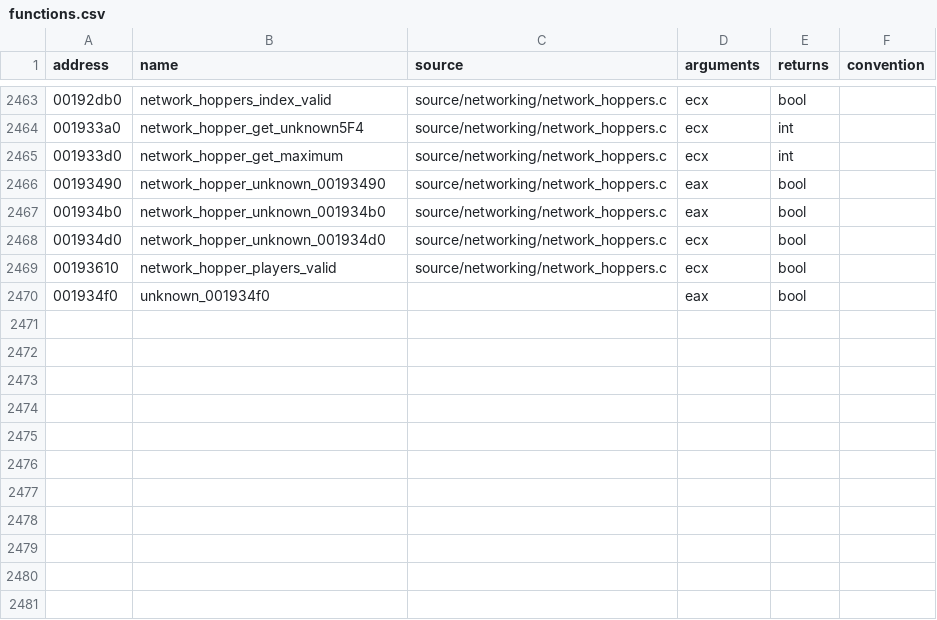
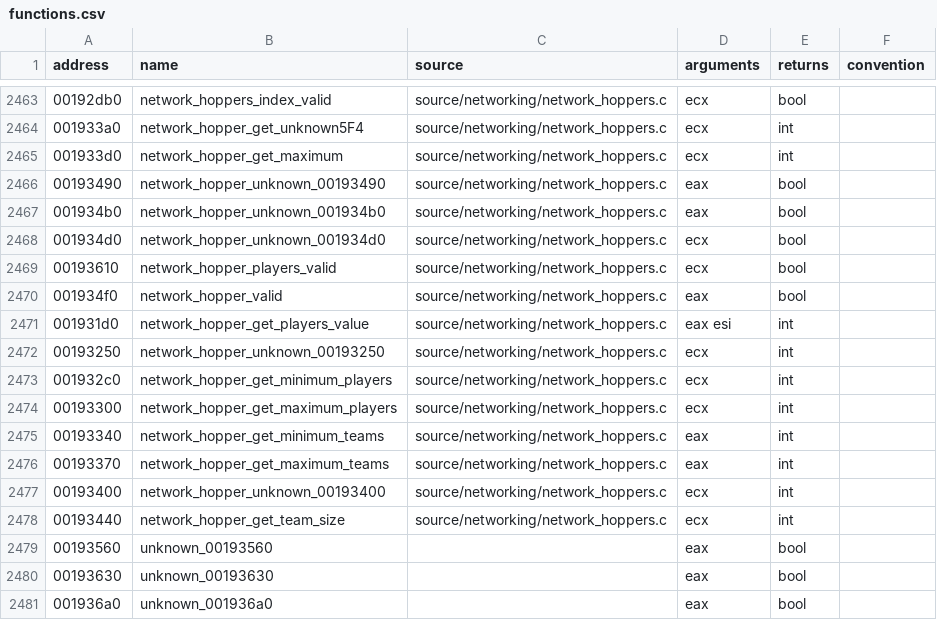
Before and after one commit to stevencol/halo-2-universal, a CSV file: symbols/functions.csv, drawn as a sheet; only a part is shown, gaps mark what is left out.

```diff
--- a/symbols/functions.csv
+++ b/symbols/functions.csv
@@ -2469,2 +2469,13 @@ address,name,source,arguments,returns,convention
 00193610,network_hopper_players_valid,source/networking/network_hoppers.c,ecx,bool
-001934f0,unknown_001934f0,,eax,bool
+001934f0,network_hopper_valid,source/networking/network_hoppers.c,eax,bool
+001931d0,network_hopper_get_players_value,source/networking/network_hoppers.c,eax esi,int
+00193250,network_hopper_unknown_00193250,source/networking/network_hoppers.c,ecx,int
+001932c0,network_hopper_get_minimum_players,source/networking/network_hoppers.c,ecx,int
+00193300,network_hopper_get_maximum_players,source/networking/network_hoppers.c,ecx,int
+00193340,network_hopper_get_minimum_teams,source/networking/network_hoppers.c,eax,int
+00193370,network_hopper_get_maximum_teams,source/networking/network_hoppers.c,eax,int
+00193400,network_hopper_unknown_00193400,source/networking/network_hoppers.c,ecx,int
+00193440,network_hopper_get_team_size,source/networking/network_hoppers.c,ecx,int
+00193560,unknown_00193560,,eax,bool
+00193630,unknown_00193630,,eax,bool
+001936a0,unknown_001936a0,,eax,bool
```
Also changed, not shown: 6 other files.
